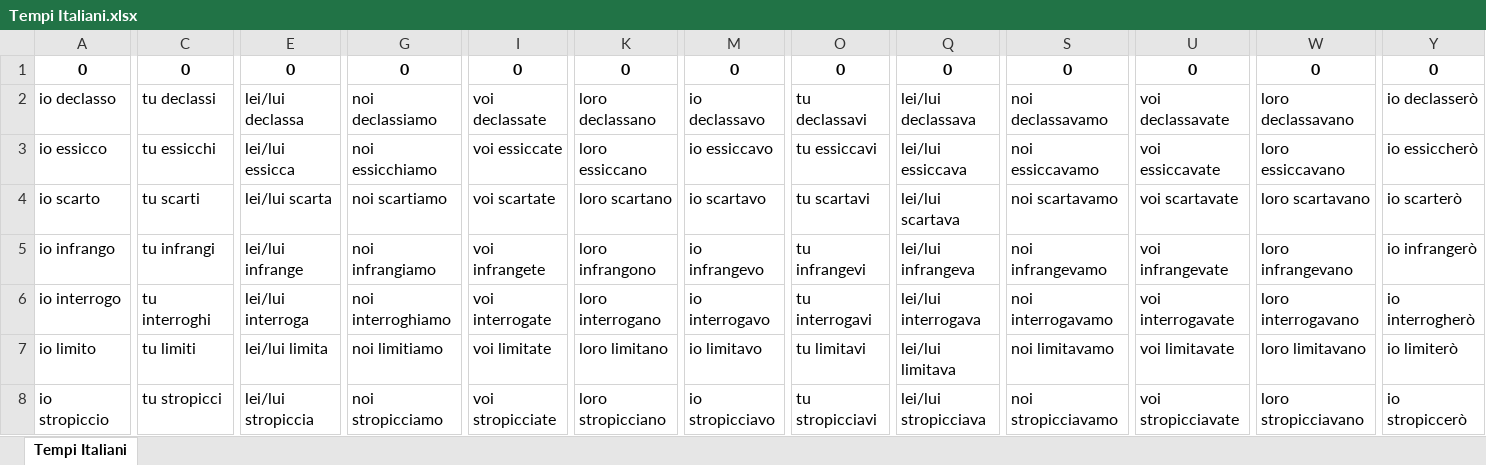
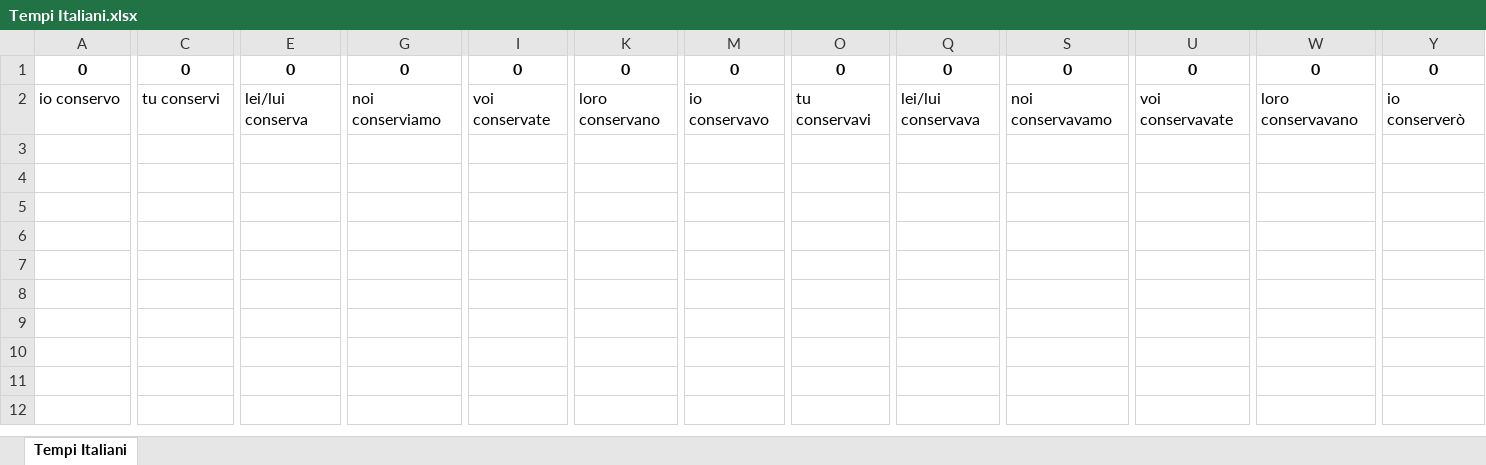
Before and after one commit to HongyuShen/Italian-Tenses-Web-Crawler, an Excel workbook: Tempi Italiani.xlsx, sheet Tempi Italiani, drawn as a sheet; only a part is shown, gaps mark what is left out; values as stored, in another font and other column widths than the file's, no borders; removed rows and columns are numbered as before the commit, all else as after; rows hold the shown columns only; the diff covers the shown part only; the diff names each change by its address in the sheet, - before the commit and + after, or states it on an @@ line.

Commit message:
Updated verb list

```diff
--- a/Tempi Italiani.xlsx (sheet Tempi Italiani)
+++ b/Tempi Italiani.xlsx (sheet Tempi Italiani)
-row 2: io declasso | tu declassi | lei/lui declassa | noi declassiamo | voi declassate | loro declassano | io declassavo | tu declassavi | lei/lui declassava | noi declassavamo | voi declassavate | loro declassavano | io declasserò
-row 3: io essicco | tu essicchi | lei/lui essicca | noi essicchiamo | voi essiccate | loro essiccano | io essiccavo | tu essiccavi | lei/lui essiccava | noi essiccavamo | voi essiccavate | loro essiccavano | io essiccherò
-A2: io scarto
+A2: io conservo
-C2: tu scarti
+C2: tu conservi
-E2: lei/lui scarta
+E2: lei/lui conserva
-G2: noi scartiamo
+G2: noi conserviamo
-I2: voi scartate
+I2: voi conservate
-K2: loro scartano
+K2: loro conservano
-M2: io scartavo
+M2: io conservavo
-O2: tu scartavi
+O2: tu conservavi
-Q2: lei/lui scartava
+Q2: lei/lui conservava
-S2: noi scartavamo
+S2: noi conservavamo
-U2: voi scartavate
+U2: voi conservavate
-W2: loro scartavano
+W2: loro conservavano
-Y2: io scarterò
+Y2: io conserverò
-row 5: io infrango | tu infrangi | lei/lui infrange | noi infrangiamo | voi infrangete | loro infrangono | io infrangevo | tu infrangevi | lei/lui infrangeva | noi infrangevamo | voi infrangevate | loro infrangevano | io infrangerò
-row 6: io interrogo | tu interroghi | lei/lui interroga | noi interroghiamo | voi interrogate | loro interrogano | io interrogavo | tu interrogavi | lei/lui interrogava | noi interrogavamo | voi interrogavate | loro interrogavano | io interrogherò
-row 7: io limito | tu limiti | lei/lui limita | noi limitiamo | voi limitate | loro limitano | io limitavo | tu limitavi | lei/lui limitava | noi limitavamo | voi limitavate | loro limitavano | io limiterò
-row 8: io stropiccio | tu stropicci | lei/lui stropiccia | noi stropicciamo | voi stropicciate | loro stropicciano | io stropicciavo | tu stropicciavi | lei/lui stropicciava | noi stropicciavamo | voi stropicciavate | loro stropicciavano | io stropiccerò
```
Also changed, not shown: 23 edited cells elsewhere in this sheet, 2 other files.
